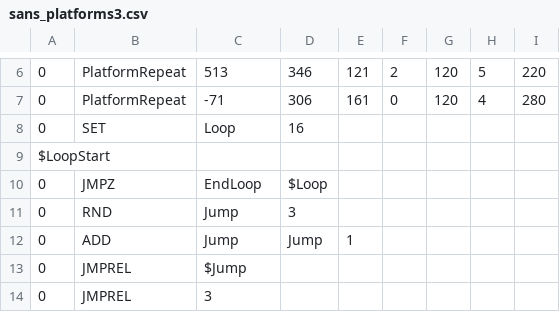
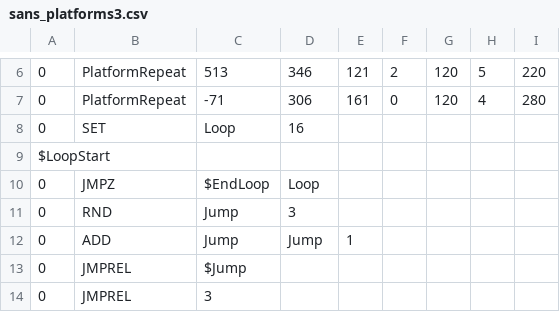
Before and after one commit to 07SharkTomato27/youtube-sans-fight-simu, a CSV file: sans_platforms3.csv, drawn as a sheet; only a part is shown, gaps mark what is left out.

Commit message:
Update sans_platforms3.csv

```diff
--- a/sans_platforms3.csv
+++ b/sans_platforms3.csv
@@ -9,3 +9,3 @@
 $LoopStart
-0,JMPZ,EndLoop,$Loop,,,,,
+0,JMPZ,$EndLoop,Loop
 0,RND,Jump,3,,,,,
```
